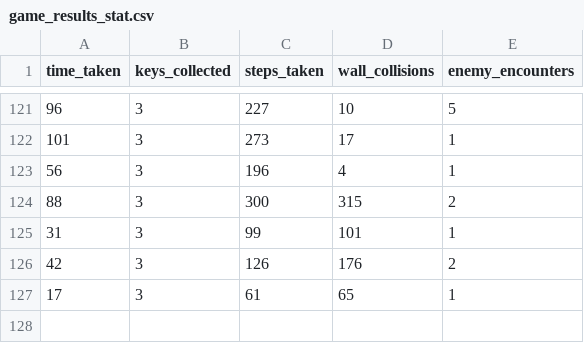
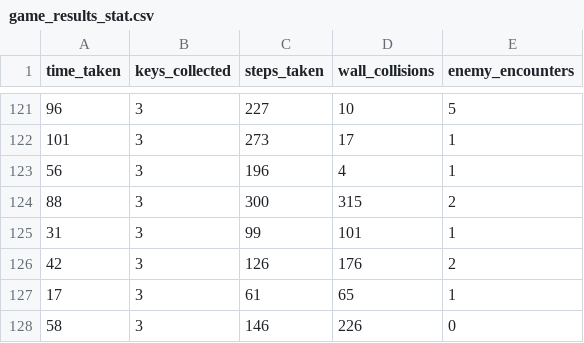
Before and after one commit to ppppphrt/MazeRunner, a CSV file: game_results_stat.csv, drawn as a sheet; only a part is shown, gaps mark what is left out.

```diff
--- a/game_results_stat.csv
+++ b/game_results_stat.csv
@@ -127 +127,2 @@ time_taken,keys_collected,steps_taken,wall_collisions,enemy_encounters
 17,3,61,65,1
+58,3,146,226,0
```
Also changed, not shown: leaderboard.csv, 3 other files.
